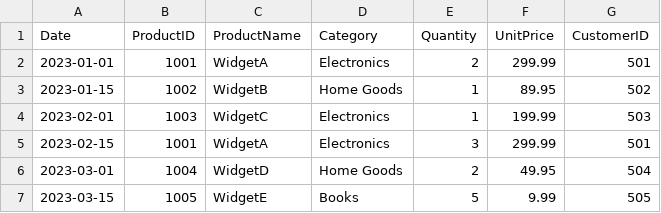
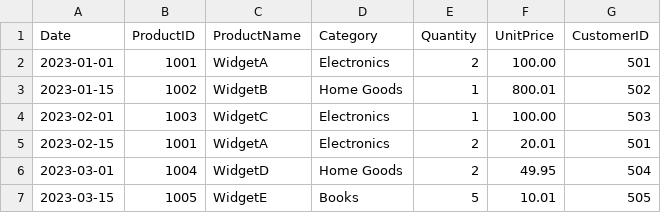
Before and after one commit to Jwan622/interview_prep, a CSV file: notion/sales_data.csv, drawn as a sheet.

```diff
--- a/notion/sales_data.csv
+++ b/notion/sales_data.csv
@@ -1,7 +1,7 @@
 Date,ProductID,ProductName,Category,Quantity,UnitPrice,CustomerID
-2023-01-01,1001,WidgetA,Electronics,2,299.99,501
-2023-01-15,1002,WidgetB,Home Goods,1,89.95,502
-2023-02-01,1003,WidgetC,Electronics,1,199.99,503
-2023-02-15,1001,WidgetA,Electronics,3,299.99,501
+2023-01-01,1001,WidgetA,Electronics,2,100.00,501
+2023-01-15,1002,WidgetB,Home Goods,1,800.01,502
+2023-02-01,1003,WidgetC,Electronics,1,100.00,503
+2023-02-15,1001,WidgetA,Electronics,2,20.01,501
 2023-03-01,1004,WidgetD,Home Goods,2,49.95,504
-2023-03-15,1005,WidgetE,Books,5,9.99,505
+2023-03-15,1005,WidgetE,Books,5,10.01,505
```
Also changed, not shown: 3 other files.
